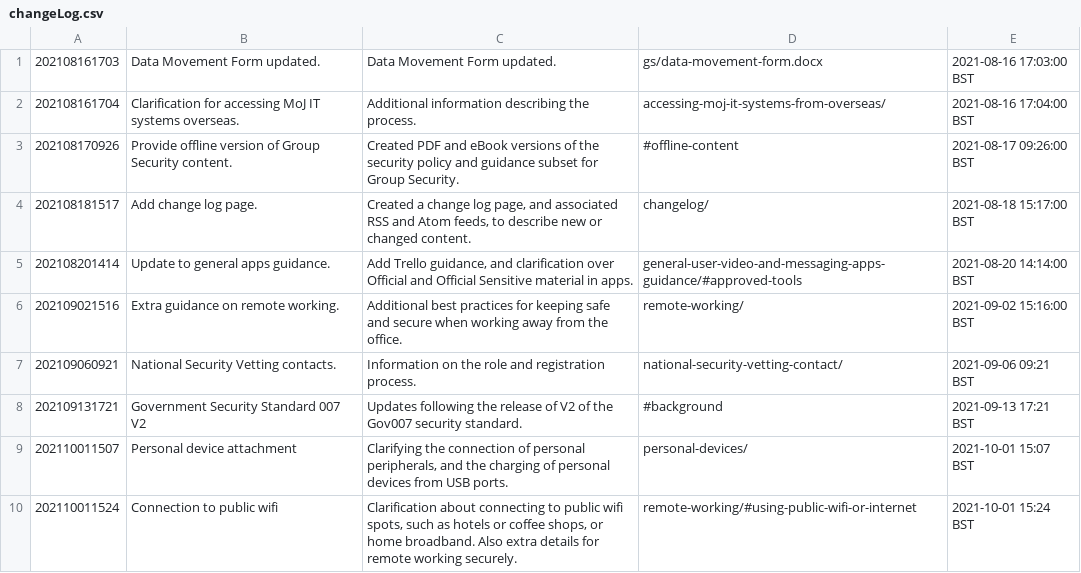
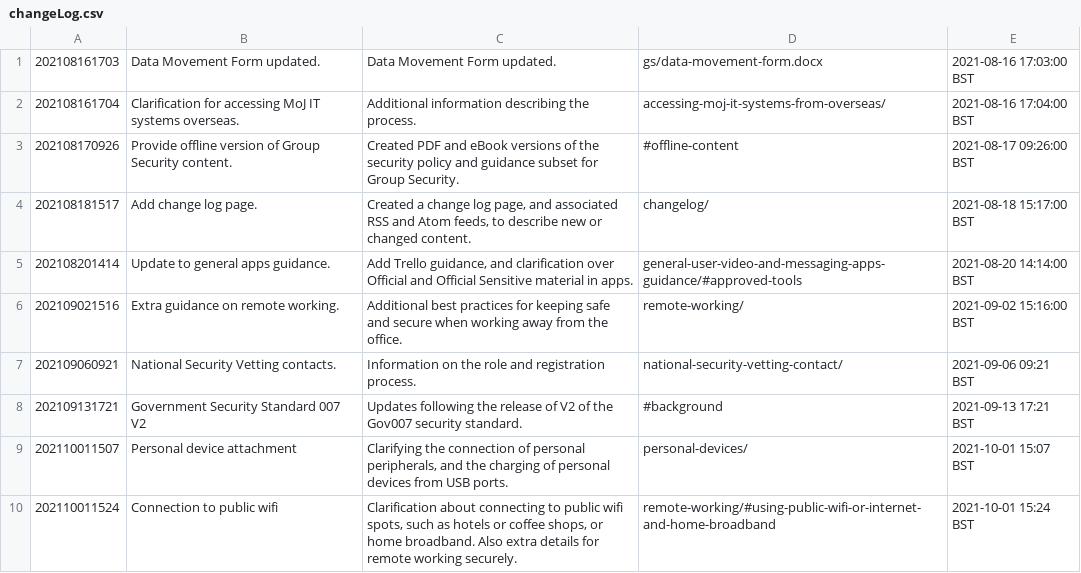
Before and after one commit to ministryofjustice/security-guidance, a CSV file: changeLog.csv, drawn as a sheet.

Commit message:
Fix incorrect link in changelog.

```diff
--- a/changeLog.csv
+++ b/changeLog.csv
@@ -9,2 +9,2 @@
 "202110011507","Personal device attachment","Clarifying the connection of personal peripherals, and the charging of personal devices from USB ports.","personal-devices/","2021-10-01 15:07 BST"
-"202110011524","Connection to public wifi","Clarification about connecting to public wifi spots, such as hotels or coffee shops, or home broadband. Also extra details for remote working securely.","remote-working/#using-public-wifi-or-internet","2021-10-01 15:24 BST"
+"202110011524","Connection to public wifi","Clarification about connecting to public wifi spots, such as hotels or coffee shops, or home broadband. Also extra details for remote working securely.","remote-working/#using-public-wifi-or-internet-and-home-broadband","2021-10-01 15:24 BST"
```
Also changed, not shown: 3 other files.
